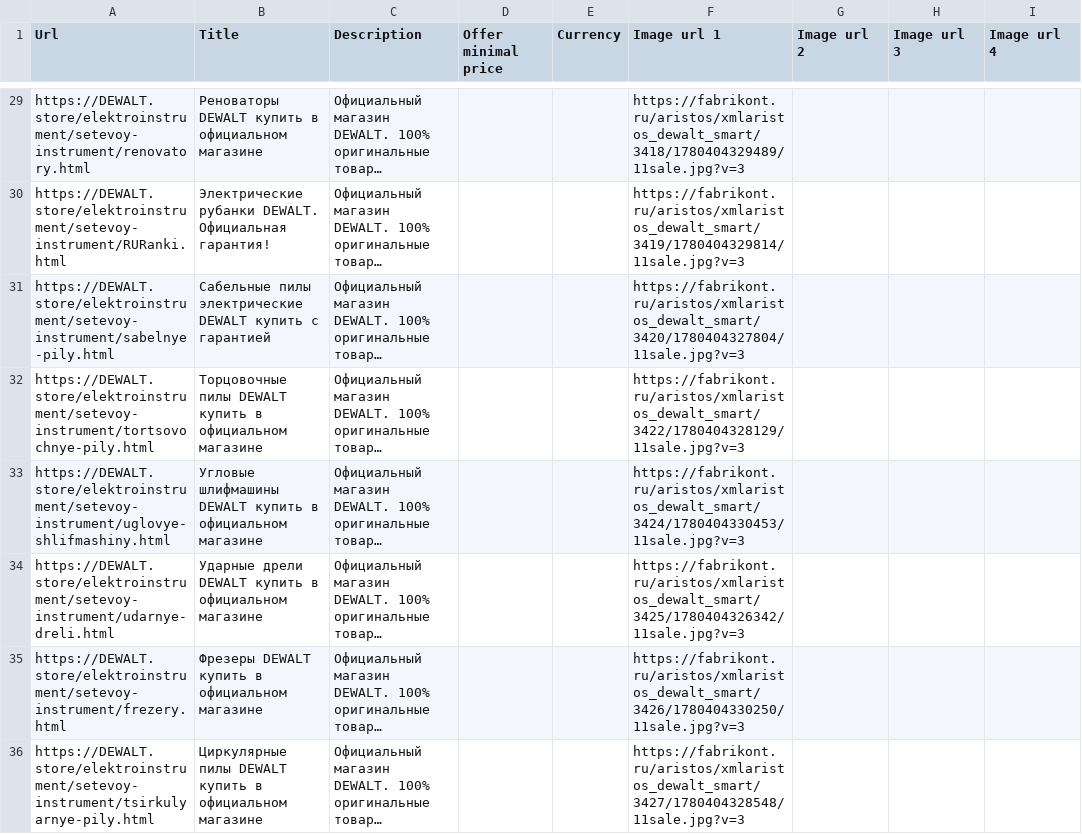
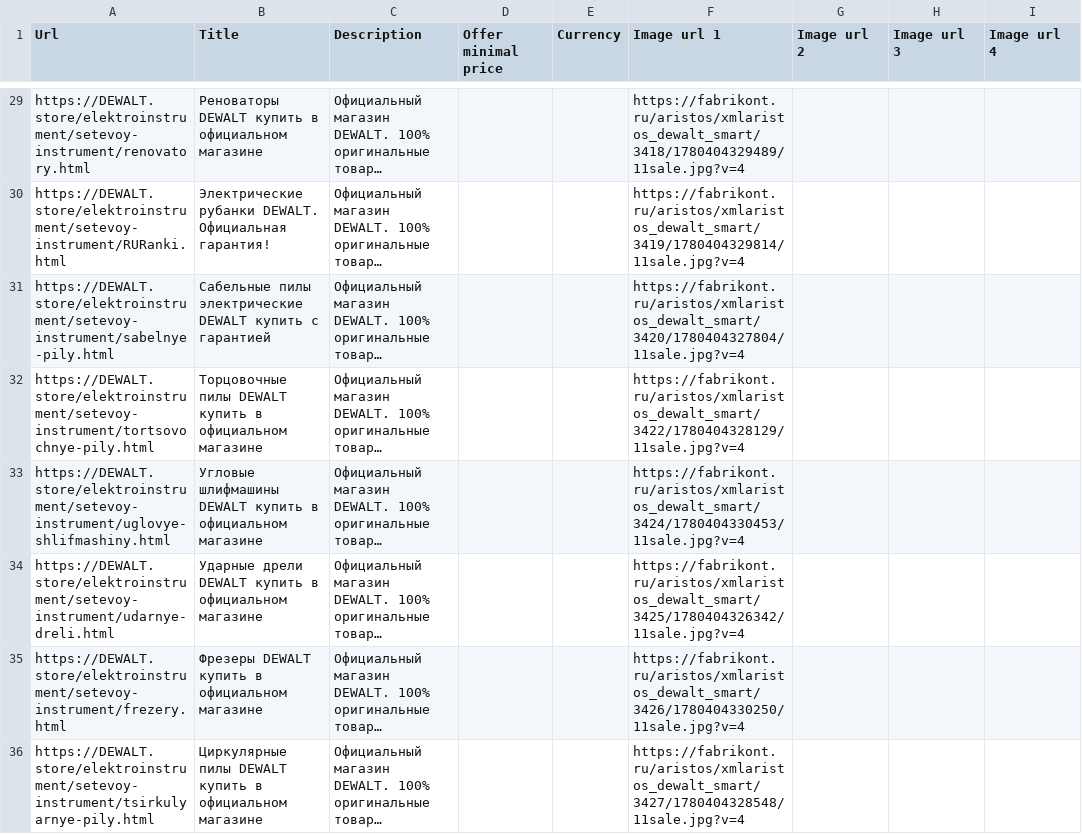
Before and after one commit to untropee/csv, a CSV file: dewalt_smart_listing.csv, drawn as a sheet; only a part is shown, gaps mark what is left out; long unchanged cells end in …; the diff covers the shown part only; the diff names each change by its address in the sheet, - before the commit and + after, or states it on an @@ line.

Commit message:
Update dewalt_smart_listing.csv

```diff
--- a/dewalt_smart_listing.csv
+++ b/dewalt_smart_listing.csv
-F29 (Image url 1): https://fabrikont.ru/aristos/xmlaristos_dewalt_smart/3418/1780404329489/11sale.jpg?v=3
+F29 (Image url 1): https://fabrikont.ru/aristos/xmlaristos_dewalt_smart/3418/1780404329489/11sale.jpg?v=4
-F30 (Image url 1): https://fabrikont.ru/aristos/xmlaristos_dewalt_smart/3419/1780404329814/11sale.jpg?v=3
+F30 (Image url 1): https://fabrikont.ru/aristos/xmlaristos_dewalt_smart/3419/1780404329814/11sale.jpg?v=4
-F31 (Image url 1): https://fabrikont.ru/aristos/xmlaristos_dewalt_smart/3420/1780404327804/11sale.jpg?v=3
+F31 (Image url 1): https://fabrikont.ru/aristos/xmlaristos_dewalt_smart/3420/1780404327804/11sale.jpg?v=4
-F32 (Image url 1): https://fabrikont.ru/aristos/xmlaristos_dewalt_smart/3422/1780404328129/11sale.jpg?v=3
+F32 (Image url 1): https://fabrikont.ru/aristos/xmlaristos_dewalt_smart/3422/1780404328129/11sale.jpg?v=4
-F33 (Image url 1): https://fabrikont.ru/aristos/xmlaristos_dewalt_smart/3424/1780404330453/11sale.jpg?v=3
+F33 (Image url 1): https://fabrikont.ru/aristos/xmlaristos_dewalt_smart/3424/1780404330453/11sale.jpg?v=4
-F34 (Image url 1): https://fabrikont.ru/aristos/xmlaristos_dewalt_smart/3425/1780404326342/11sale.jpg?v=3
+F34 (Image url 1): https://fabrikont.ru/aristos/xmlaristos_dewalt_smart/3425/1780404326342/11sale.jpg?v=4
-F35 (Image url 1): https://fabrikont.ru/aristos/xmlaristos_dewalt_smart/3426/1780404330250/11sale.jpg?v=3
+F35 (Image url 1): https://fabrikont.ru/aristos/xmlaristos_dewalt_smart/3426/1780404330250/11sale.jpg?v=4
-F36 (Image url 1): https://fabrikont.ru/aristos/xmlaristos_dewalt_smart/3427/1780404328548/11sale.jpg?v=3
+F36 (Image url 1): https://fabrikont.ru/aristos/xmlaristos_dewalt_smart/3427/1780404328548/11sale.jpg?v=4
```
Also changed, not shown: 34 edited cells elsewhere in this file.
